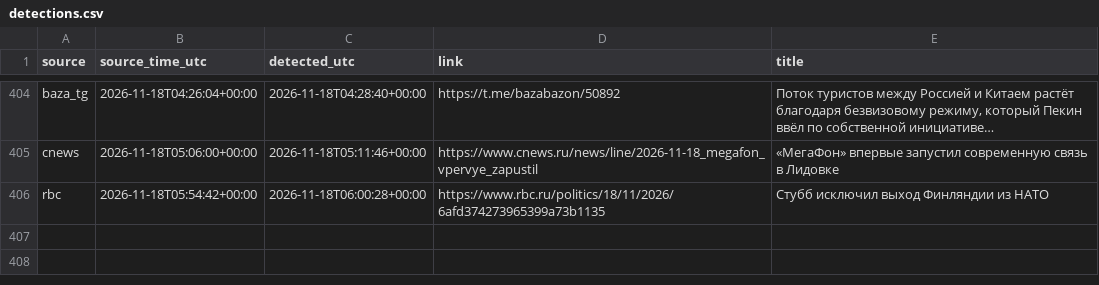
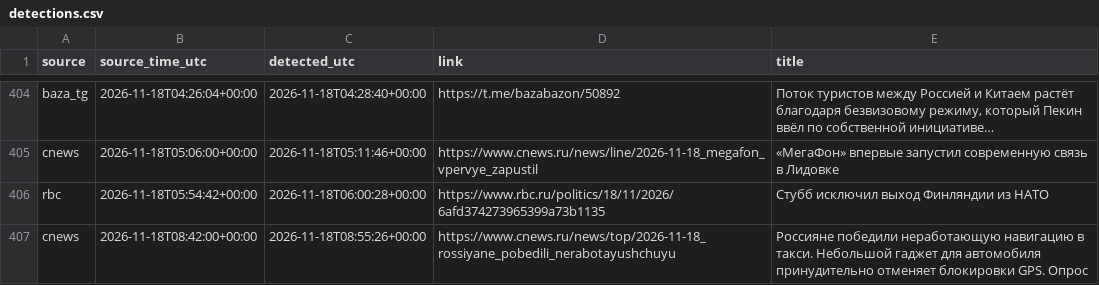
Before and after one commit to kvyvo/rknkid-radar, a CSV file: detections.csv, drawn as a sheet; only a part is shown, gaps mark what is left out.

```diff
--- a/detections.csv
+++ b/detections.csv
@@ -534 +534,2 @@ cnews,2026-11-18T05:06:00+00:00,2026-11-18T05:11:46+00:00,https://www.cnews.ru/n
 rbc,2026-11-18T05:54:42+00:00,2026-11-18T06:00:28+00:00,https://www.rbc.ru/politics/18/11/2026/6afd374273965399a73b1135,"Стубб исключил выход Финляндии из НАТО"
+cnews,2026-11-18T08:42:00+00:00,2026-11-18T08:55:26+00:00,https://www.cnews.ru/news/top/2026-11-18_rossiyane_pobedili_nerabotayushchuyu,"Россияне победили неработающую навигацию в такси. Небольшой гаджет для автомобиля принудительно отменяет блокировки GPS. Опрос"
```
Also changed, not shown: 1 other file.
